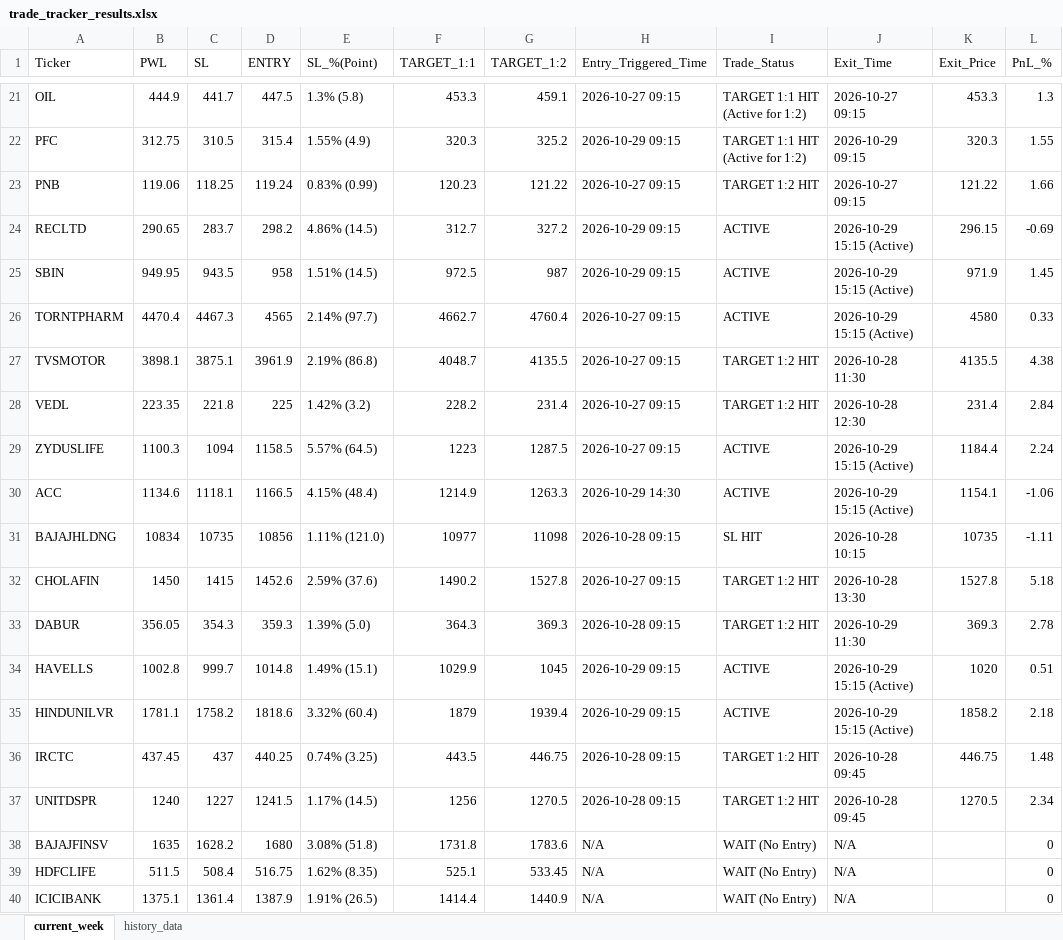
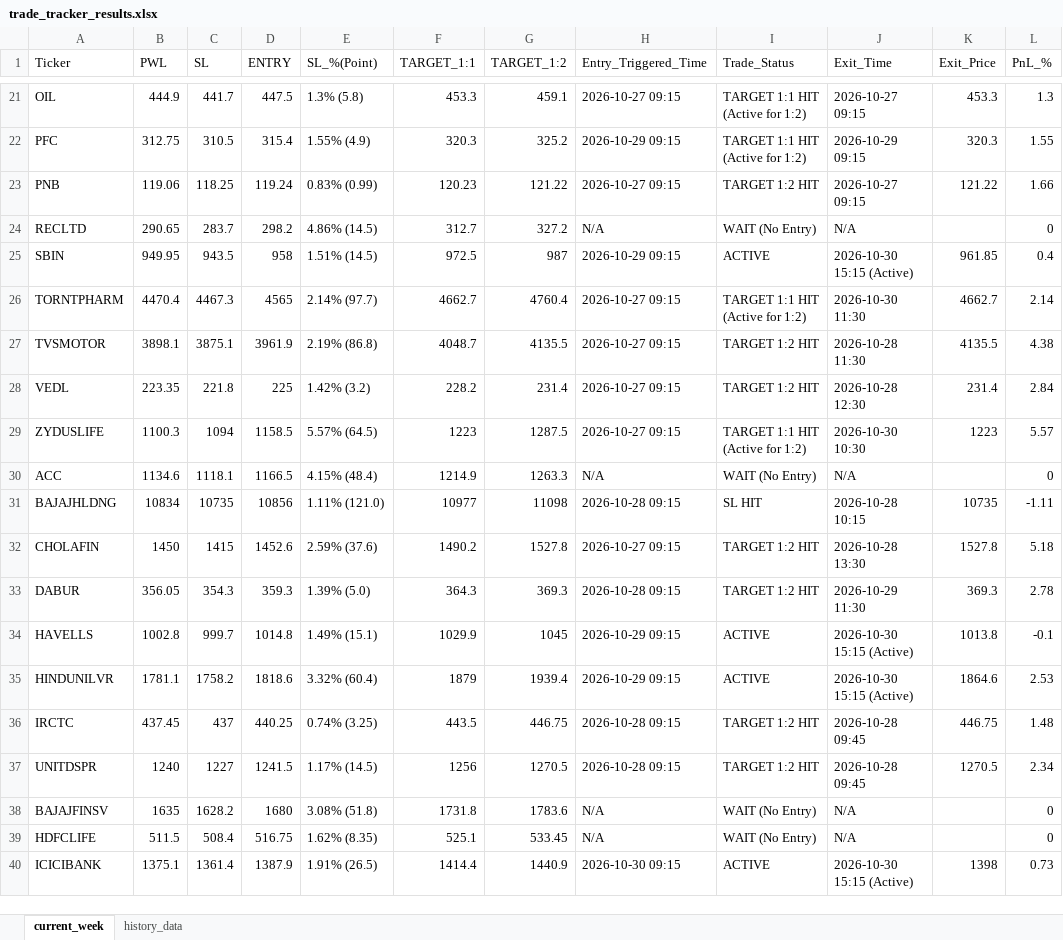
Before and after one commit to chandancv62-mtf/telegram-notifier, an Excel workbook: data/trade_tracker_results.xlsx, sheet current_week, drawn as a sheet; only a part is shown, gaps mark what is left out; values as stored, in another font and other column widths than the file's, no cell formats; the diff covers the shown part only; the diff names each change by its address in the sheet, - before the commit and + after, or states it on an @@ line.

```diff
--- a/data/trade_tracker_results.xlsx (sheet current_week)
+++ b/data/trade_tracker_results.xlsx (sheet current_week)
-H24 (Entry_Triggered_Time): 2026-10-29 09:15
+H24 (Entry_Triggered_Time): N/A
-I24 (Trade_Status): ACTIVE
+I24 (Trade_Status): WAIT (No Entry)
-J24 (Exit_Time): 2026-10-29 15:15 (Active)
+J24 (Exit_Time): N/A
-K24 (Exit_Price): 296.15
+K24 (Exit_Price): (empty)
-L24 (PnL_%): -0.69
+L24 (PnL_%): 0
-J25 (Exit_Time): 2026-10-29 15:15 (Active)
+J25 (Exit_Time): 2026-10-30 15:15 (Active)
-K25 (Exit_Price): 971.9
+K25 (Exit_Price): 961.85
-L25 (PnL_%): 1.45
+L25 (PnL_%): 0.4
-I26 (Trade_Status): ACTIVE
+I26 (Trade_Status): TARGET 1:1 HIT (Active for 1:2)
-J26 (Exit_Time): 2026-10-29 15:15 (Active)
+J26 (Exit_Time): 2026-10-30 11:30
-K26 (Exit_Price): 4580
+K26 (Exit_Price): 4662.7
-L26 (PnL_%): 0.33
+L26 (PnL_%): 2.14
-I29 (Trade_Status): ACTIVE
+I29 (Trade_Status): TARGET 1:1 HIT (Active for 1:2)
-J29 (Exit_Time): 2026-10-29 15:15 (Active)
+J29 (Exit_Time): 2026-10-30 10:30
-K29 (Exit_Price): 1184.4
+K29 (Exit_Price): 1223
-L29 (PnL_%): 2.24
+L29 (PnL_%): 5.57
-H30 (Entry_Triggered_Time): 2026-10-29 14:30
+H30 (Entry_Triggered_Time): N/A
-I30 (Trade_Status): ACTIVE
+I30 (Trade_Status): WAIT (No Entry)
-J30 (Exit_Time): 2026-10-29 15:15 (Active)
+J30 (Exit_Time): N/A
-K30 (Exit_Price): 1154.1
+K30 (Exit_Price): (empty)
-L30 (PnL_%): -1.06
+L30 (PnL_%): 0
-J34:J35 (Exit_Time): 2026-10-29 15:15 (Active)
+J34:J35 (Exit_Time): 2026-10-30 15:15 (Active)
-K34 (Exit_Price): 1020
+K34 (Exit_Price): 1013.8
-L34 (PnL_%): 0.51
+L34 (PnL_%): -0.1
-K35 (Exit_Price): 1858.2
+K35 (Exit_Price): 1864.6
-L35 (PnL_%): 2.18
+L35 (PnL_%): 2.53
-H40 (Entry_Triggered_Time): N/A
+H40 (Entry_Triggered_Time): 2026-10-30 09:15
-I40 (Trade_Status): WAIT (No Entry)
+I40 (Trade_Status): ACTIVE
-J40 (Exit_Time): N/A
+J40 (Exit_Time): 2026-10-30 15:15 (Active)
-K40 (Exit_Price): (empty)
+K40 (Exit_Price): 1398
-L40 (PnL_%): 0
+L40 (PnL_%): 0.73
```
Also changed, not shown: 1 added row and 49 edited cells elsewhere in this sheet, sheet history_data, cell formats, hidden cells, data/entry_sl_signals.xlsx, data/weekly_final_trading_signals.xlsx, 1 other file.
